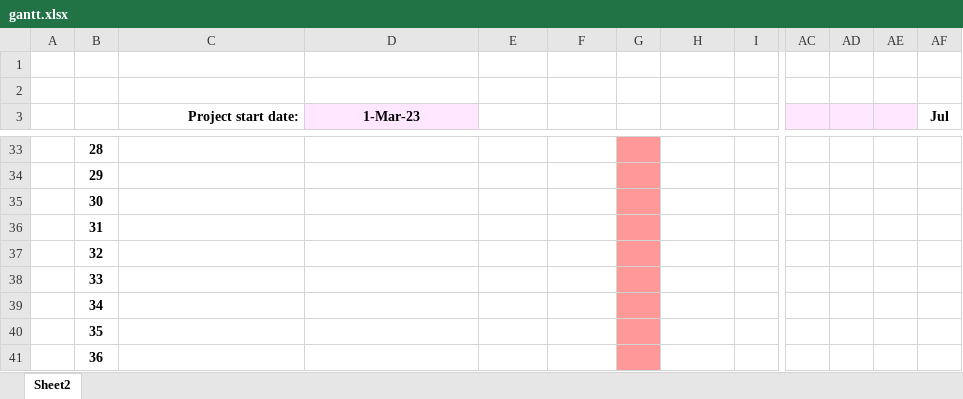
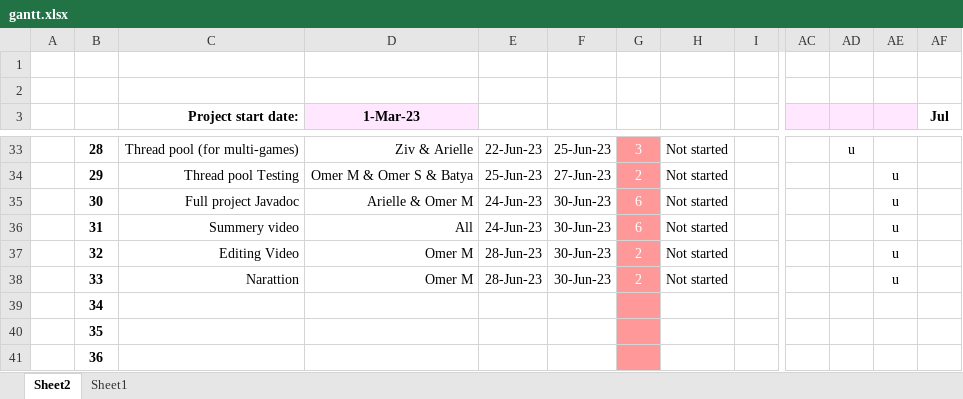
Before and after one commit to patam-2/Scrabble-Game, an Excel workbook: gantt.xlsx, sheet Sheet2, drawn as a sheet; only a part is shown, gaps mark what is left out; values as stored, in another font and other column widths than the file's, no borders; conditional formats not drawn; the diff covers the shown part only; the diff names each change by its address in the sheet, - before the commit and + after, or states it on an @@ line.

```diff
--- a/gantt.xlsx (sheet Sheet2)
+++ b/gantt.xlsx (sheet Sheet2)
+sheet tab: Sheet1
-C33 (Project start date:): (empty)
+C33 (Project start date:): Thread pool (for multi-games)
-D33 (1-Mar-23): (empty)
+D33 (1-Mar-23): Ziv & Arielle
-E33: (empty)
+E33: 22-Jun-23
-F33: (empty)
+F33: 25-Jun-23
-G33: (empty)
+G33: 3
-H33:H38: (empty)
+H33:H38: Not started
-AD33: (empty)
+AD33: u
-C34 (Project start date:): (empty)
+C34 (Project start date:): Thread pool Testing
-D34 (1-Mar-23): (empty)
+D34 (1-Mar-23): Omer M & Omer S & Batya
-E34: (empty)
+E34: 25-Jun-23
-F34: (empty)
+F34: 27-Jun-23
-G34: (empty)
+G34: 2
-AE34:AE38: (empty)
+AE34:AE38: u
-C35 (Project start date:): (empty)
+C35 (Project start date:): Full project Javadoc
-D35 (1-Mar-23): (empty)
+D35 (1-Mar-23): Arielle & Omer M
-E35:E36: (empty)
+E35:E36: 24-Jun-23
-F35:F38: (empty)
+F35:F38: 30-Jun-23
-G35:G36: (empty)
+G35:G36: 6
-C36 (Project start date:): (empty)
+C36 (Project start date:): Summery video
-D36 (1-Mar-23): (empty)
+D36 (1-Mar-23): All
-C37 (Project start date:): (empty)
+C37 (Project start date:): Editing Video
-D37:D38 (1-Mar-23): (empty)
+D37:D38 (1-Mar-23): Omer M
-E37:E38: (empty)
+E37:E38: 28-Jun-23
-G37:G38: (empty)
+G37:G38: 2
-C38 (Project start date:): (empty)
+C38 (Project start date:): Narattion
```
Also changed, not shown: 89 edited cells elsewhere in this sheet.
